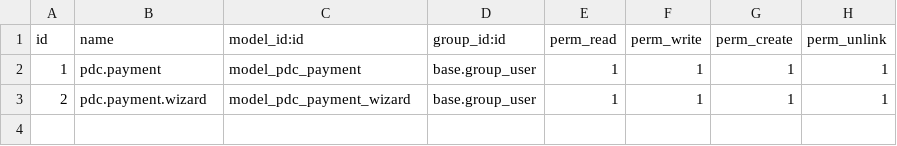
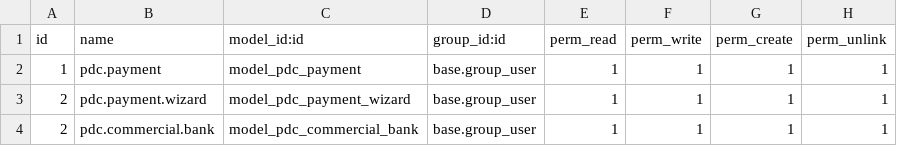
Before and after one commit to Marquispoint/odoo, a CSV file: pdc_payments/security/ir.model.access.csv, drawn as a sheet; the diff names each change by its address in the sheet, - before the commit and + after, or states it on an @@ line.

Commit message:
pdc payment added

```diff
--- a/pdc_payments/security/ir.model.access.csv
+++ b/pdc_payments/security/ir.model.access.csv
+row 4: 2 | pdc.commercial.bank | model_pdc_commercial_bank | base.group_user | 1 | 1 | 1 | 1
```
Also changed, not shown: 18 other files.
